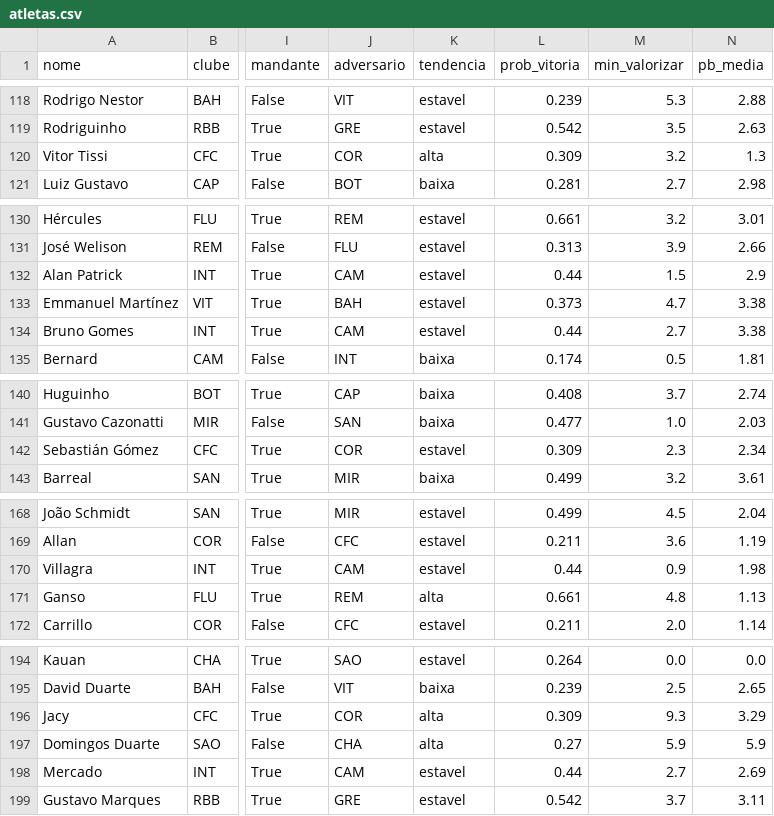
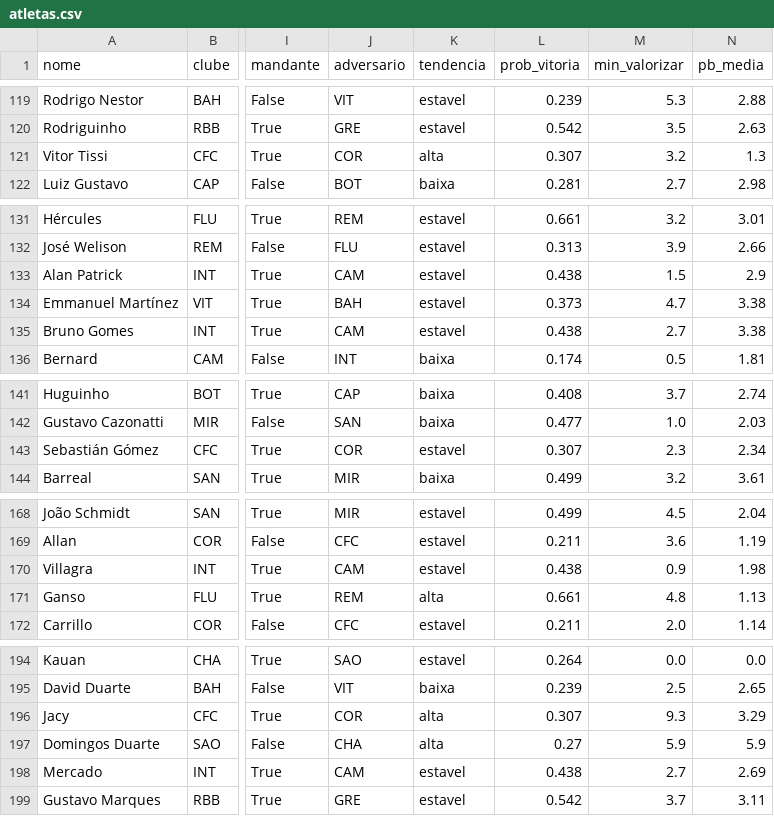
Before and after one commit to FilipeNamorato/namoratosdashboard, a CSV file: llm/input/atletas.csv, drawn as a sheet; only a part is shown, gaps mark what is left out; addresses are those after the commit; the diff covers the shown part only; the diff names each change by its address in the sheet, - before the commit and + after, or states it on an @@ line.

```diff
--- a/llm/input/atletas.csv
+++ b/llm/input/atletas.csv
-L121 (prob_vitoria): 0.309
+L121 (prob_vitoria): 0.307
-L133 (prob_vitoria): 0.44
+L133 (prob_vitoria): 0.438
-L135 (prob_vitoria): 0.44
+L135 (prob_vitoria): 0.438
-L143 (prob_vitoria): 0.309
+L143 (prob_vitoria): 0.307
-L170 (prob_vitoria): 0.44
+L170 (prob_vitoria): 0.438
-L196 (prob_vitoria): 0.309
+L196 (prob_vitoria): 0.307
-L198 (prob_vitoria): 0.44
+L198 (prob_vitoria): 0.438
```
Also changed, not shown: 1 added row, 1 removed row and 20 edited cells elsewhere in this file, docs/data/current/atletas.csv, docs/data/current/log.csv, 8 other files.
